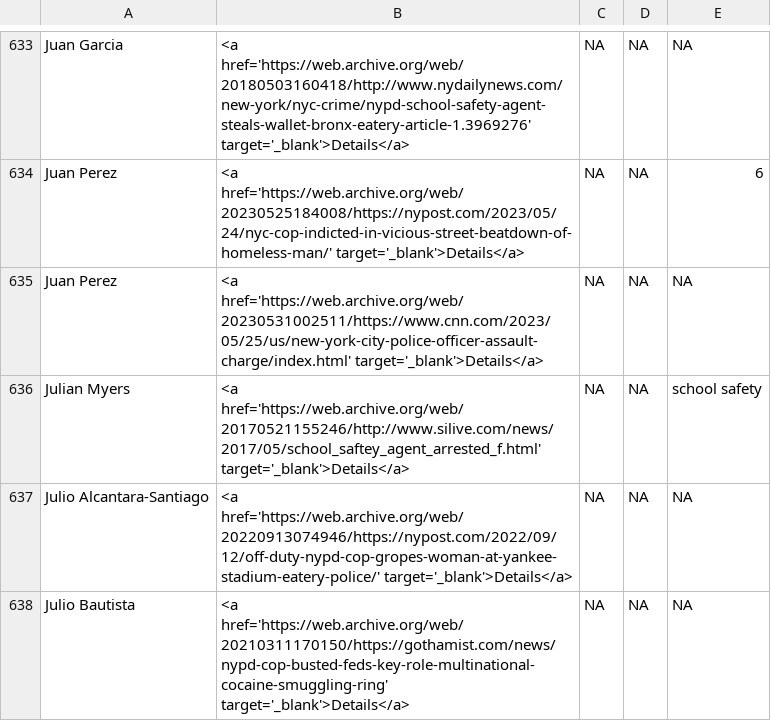
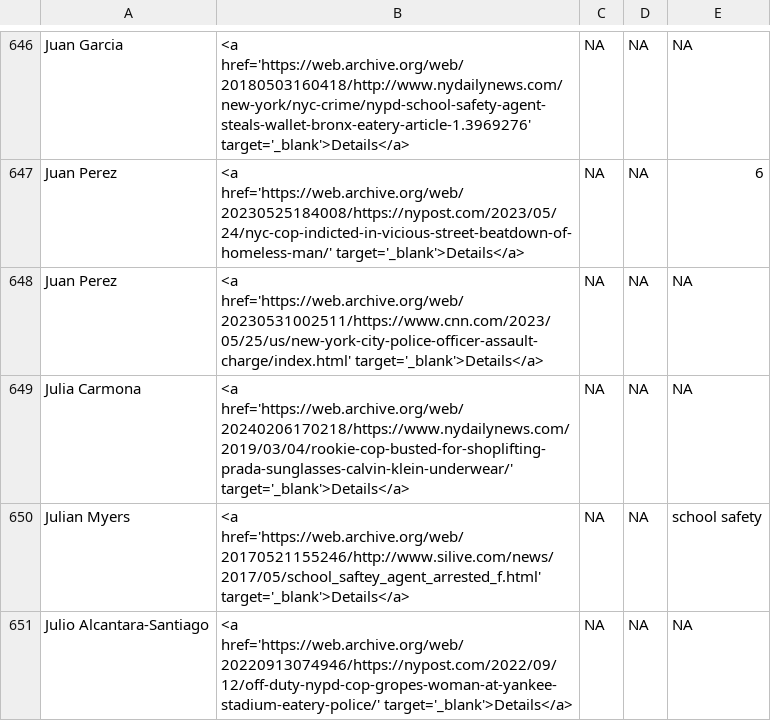
Before and after one commit to the-legal-aid-society/LELU, a CSV file: media/media.csv, drawn as a sheet; only a part is shown, gaps mark what is left out; the shorter side is filled out with more unchanged rows; the diff covers the shown part only; the diff names each change by its address in the sheet, - before the commit and + after, or states it on an @@ line.

Commit message:
updated 2024-02-16 13:12:27
sessionInfo:
R version 4.1.1 (2021-08-10)
Platform: x86_64-w64-mingw32/x64 (64-bit)
Running under: Windows 10 x64 (build 19045)

Matrix products: default

locale:
[1] LC_COLLATE=English_United States.1252
[2] LC_CTYPE=English_United States.1252
[3] LC_MONETARY=English_United States.1252
[4] LC_NUMERIC=C
[5] LC_TIME=English_United States.1252

attached base packages:
[1] stats     graphics  grDevices utils     datasets  methods   base

other attached packages:
 [1] magrittr_2.0.3  git2rdata_0.4.0 here_1.0.1      usethis_2.1.6
 [5] scales_1.2.1    tidyr_1.2.1     stringr_1.5.0   readxl_1.4.1
 [9] readr_2.1.3     purrr_1.0.1     janitor_2.1.0   dplyr_1.0.10
[13] plyr_1.8.8

loaded via a namespace (and not attached):
 [1] Rcpp_1.0.11       git2r_0.30.1      pillar_1.9.0      compiler_4.1.1
 [5] cellranger_1.1.0  sys_3.4.2         tools_4.1.1       bit_4.0.5
 [9] lubridate_1.9.0   lifecycle_1.0.3   tibble_3.1.8      timechange_0.2.0
[13] pkgconfig_2.0.3   rlang_1.0.6       DBI_1.1.3         cli_3.6.0
[17] parallel_4.1.1    yaml_2.3.7        withr_2.5.0       askpass_1.1
[21] generics_0.1.3    vctrs_0.5.1       fs_1.6.3          hms_1.1.2
[25] bit64_4.0.5       rprojroot_2.0.3   tidyselect_1.2.0  snakecase_0.11.0
[29] glue_1.6.2        R6_2.5.1          fansi_1.0.3       vroom_1.6.0
[33] tzdb_0.3.0        credentials_1.3.2 ellipsis_0.3.2    assertthat_0.2.1
[37] colorspace_2.0-3  utf8_1.2.2        stringi_1.7.12    openssl_2.1.0
[41] munsell_0.5.0     crayon_1.5.2

```diff
--- a/media/media.csv
+++ b/media/media.csv
+row 649: Julia Carmona | <a href='https://web.archive.org/web/20240206170218/https://www.nydailynews.com/2019/03/04/rookie-cop-busted-for-shoplifting-prada-sunglasses-calvin-klein-underwear/' target='_blank'>Details</a> | NA | NA | NA
```
Also changed, not shown: 26 added rows elsewhere in this file, 6 other files.
